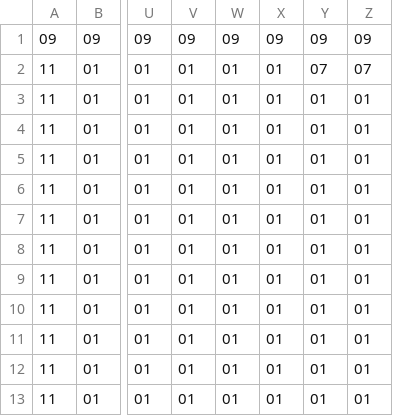
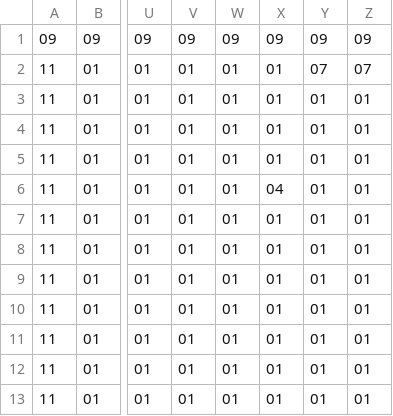
Before and after one commit to riku0614/test5, a CSV file: Project1/Project1/チーム開発マップ案1.csv, drawn as a sheet; only a part is shown, gaps mark what is left out; the diff names each change by its address in the sheet, - before the commit and + after, or states it on an @@ line.

```diff
--- a/Project1/Project1/チーム開発マップ案1.csv
+++ b/Project1/Project1/チーム開発マップ案1.csv
-X6: 01
+X6: 04
```
Also changed, not shown: Project1/Project1/教室1段.csv, 10 other files.
